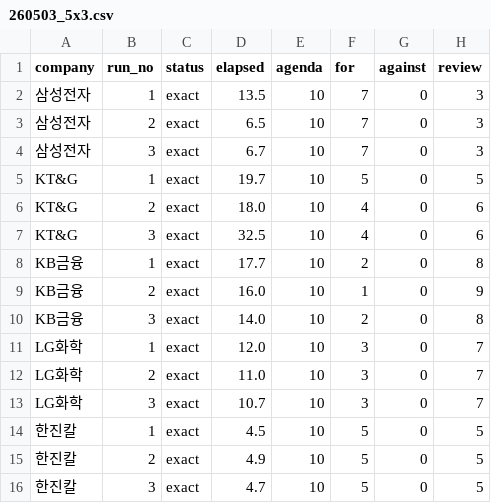
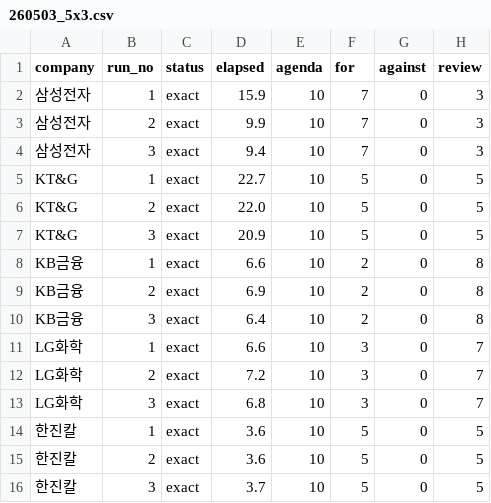
Before and after one commit to MarcoYou/OpenProxy_MCP, a CSV file: wiki/architecture/audits/data/260503_5x3.csv, drawn as a sheet.

```diff
--- a/wiki/architecture/audits/data/260503_5x3.csv
+++ b/wiki/architecture/audits/data/260503_5x3.csv
@@ -1,16 +1,16 @@
 company,run_no,status,elapsed,agenda,for,against,review
-삼성전자,1,exact,13.5,10,7,0,3
-삼성전자,2,exact,6.5,10,7,0,3
-삼성전자,3,exact,6.7,10,7,0,3
-KT&G,1,exact,19.7,10,5,0,5
-KT&G,2,exact,18.0,10,4,0,6
-KT&G,3,exact,32.5,10,4,0,6
-KB금융,1,exact,17.7,10,2,0,8
-KB금융,2,exact,16.0,10,1,0,9
-KB금융,3,exact,14.0,10,2,0,8
-LG화학,1,exact,12.0,10,3,0,7
-LG화학,2,exact,11.0,10,3,0,7
-LG화학,3,exact,10.7,10,3,0,7
-한진칼,1,exact,4.5,10,5,0,5
-한진칼,2,exact,4.9,10,5,0,5
-한진칼,3,exact,4.7,10,5,0,5
+삼성전자,1,exact,15.9,10,7,0,3
+삼성전자,2,exact,9.9,10,7,0,3
+삼성전자,3,exact,9.4,10,7,0,3
+KT&G,1,exact,22.7,10,5,0,5
+KT&G,2,exact,22.0,10,5,0,5
+KT&G,3,exact,20.9,10,5,0,5
+KB금융,1,exact,6.6,10,2,0,8
+KB금융,2,exact,6.9,10,2,0,8
+KB금융,3,exact,6.4,10,2,0,8
+LG화학,1,exact,6.6,10,3,0,7
+LG화학,2,exact,7.2,10,3,0,7
+LG화학,3,exact,6.8,10,3,0,7
+한진칼,1,exact,3.6,10,5,0,5
+한진칼,2,exact,3.6,10,5,0,5
+한진칼,3,exact,3.7,10,5,0,5
```
Also changed, not shown: 3 other files.
